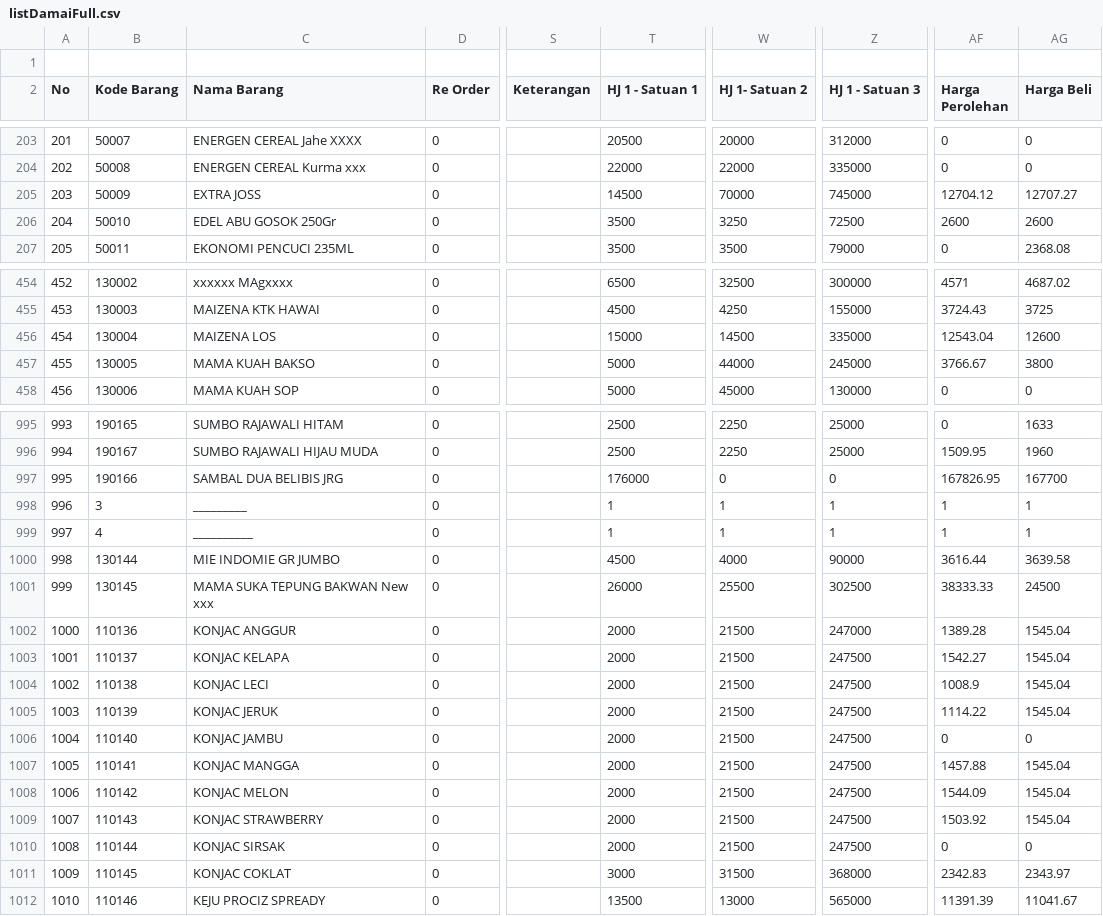
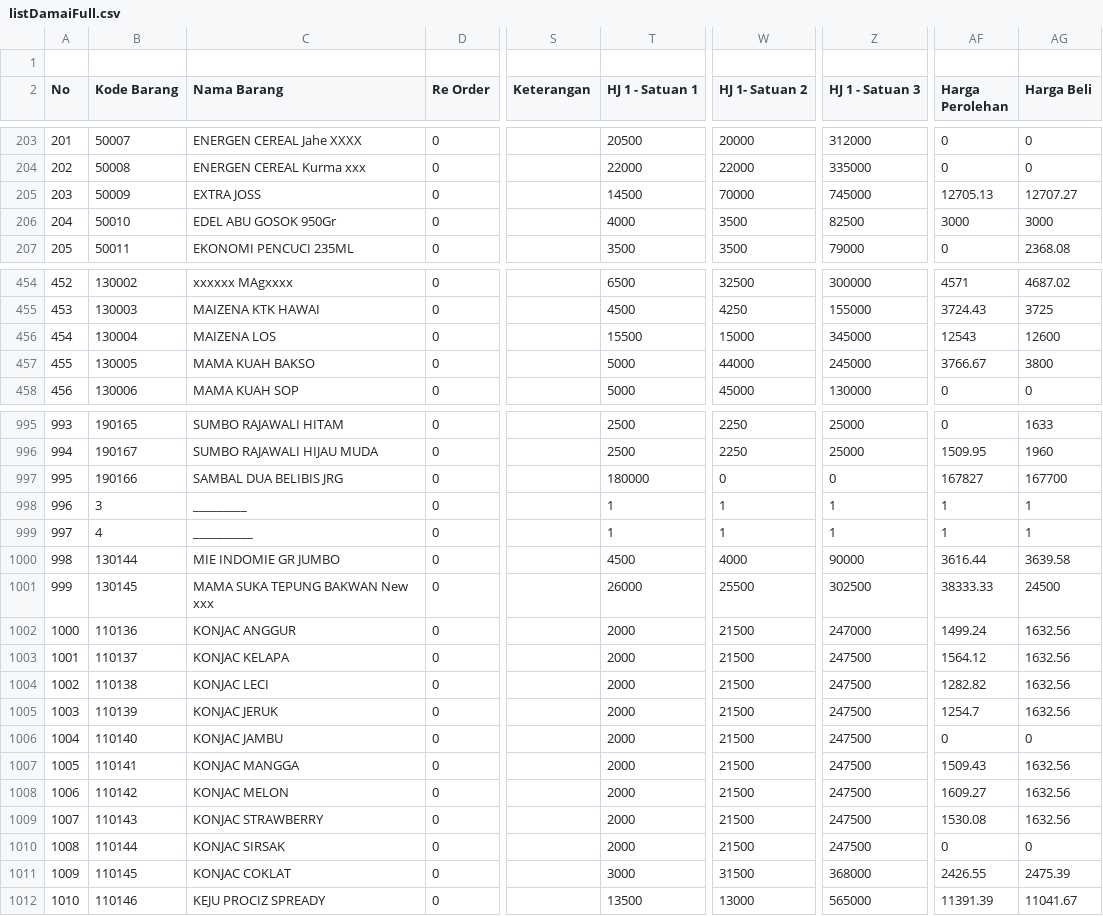
Before and after one commit to rustyping/damai, a CSV file: listDamaiFull.csv, drawn as a sheet; only a part is shown, gaps mark what is left out; the diff covers the shown part only; the diff names each change by its address in the sheet, - before the commit and + after, or states it on an @@ line.

```diff
--- a/listDamaiFull.csv
+++ b/listDamaiFull.csv
-AF205 (Harga Perolehan): 12704.12
+AF205 (Harga Perolehan): 12705.13
-C206 (Nama Barang): EDEL ABU GOSOK 250Gr
+C206 (Nama Barang): EDEL ABU GOSOK 950Gr
-T206 (HJ 1 - Satuan 1): 3500
+T206 (HJ 1 - Satuan 1): 4000
-W206 (HJ 1- Satuan 2): 3250
+W206 (HJ 1- Satuan 2): 3500
-Z206 (HJ 1 - Satuan 3): 72500
+Z206 (HJ 1 - Satuan 3): 82500
-AF206 (Harga Perolehan): 2600
+AF206 (Harga Perolehan): 3000
-AG206 (Harga Beli): 2600
+AG206 (Harga Beli): 3000
-T456 (HJ 1 - Satuan 1): 15000
+T456 (HJ 1 - Satuan 1): 15500
-W456 (HJ 1- Satuan 2): 14500
+W456 (HJ 1- Satuan 2): 15000
-Z456 (HJ 1 - Satuan 3): 335000
+Z456 (HJ 1 - Satuan 3): 345000
-AF456 (Harga Perolehan): 12543.04
+AF456 (Harga Perolehan): 12543
-T997 (HJ 1 - Satuan 1): 176000
+T997 (HJ 1 - Satuan 1): 180000
-AF997 (Harga Perolehan): 167826.95
+AF997 (Harga Perolehan): 167827
-AF1002 (Harga Perolehan): 1389.28
+AF1002 (Harga Perolehan): 1499.24
-AG1002:AG1005 (Harga Beli): 1545.04
+AG1002:AG1005 (Harga Beli): 1632.56
-AF1003 (Harga Perolehan): 1542.27
+AF1003 (Harga Perolehan): 1564.12
-AF1004 (Harga Perolehan): 1008.9
+AF1004 (Harga Perolehan): 1282.82
-AF1005 (Harga Perolehan): 1114.22
+AF1005 (Harga Perolehan): 1254.7
-AF1007 (Harga Perolehan): 1457.88
+AF1007 (Harga Perolehan): 1509.43
-AG1007:AG1009 (Harga Beli): 1545.04
+AG1007:AG1009 (Harga Beli): 1632.56
-AF1008 (Harga Perolehan): 1544.09
+AF1008 (Harga Perolehan): 1609.27
-AF1009 (Harga Perolehan): 1503.92
+AF1009 (Harga Perolehan): 1530.08
-AF1011 (Harga Perolehan): 2342.83
+AF1011 (Harga Perolehan): 2426.55
-AG1011 (Harga Beli): 2343.97
+AG1011 (Harga Beli): 2475.39
```
Also changed, not shown: 99 edited cells elsewhere in this file, stock.csv.
